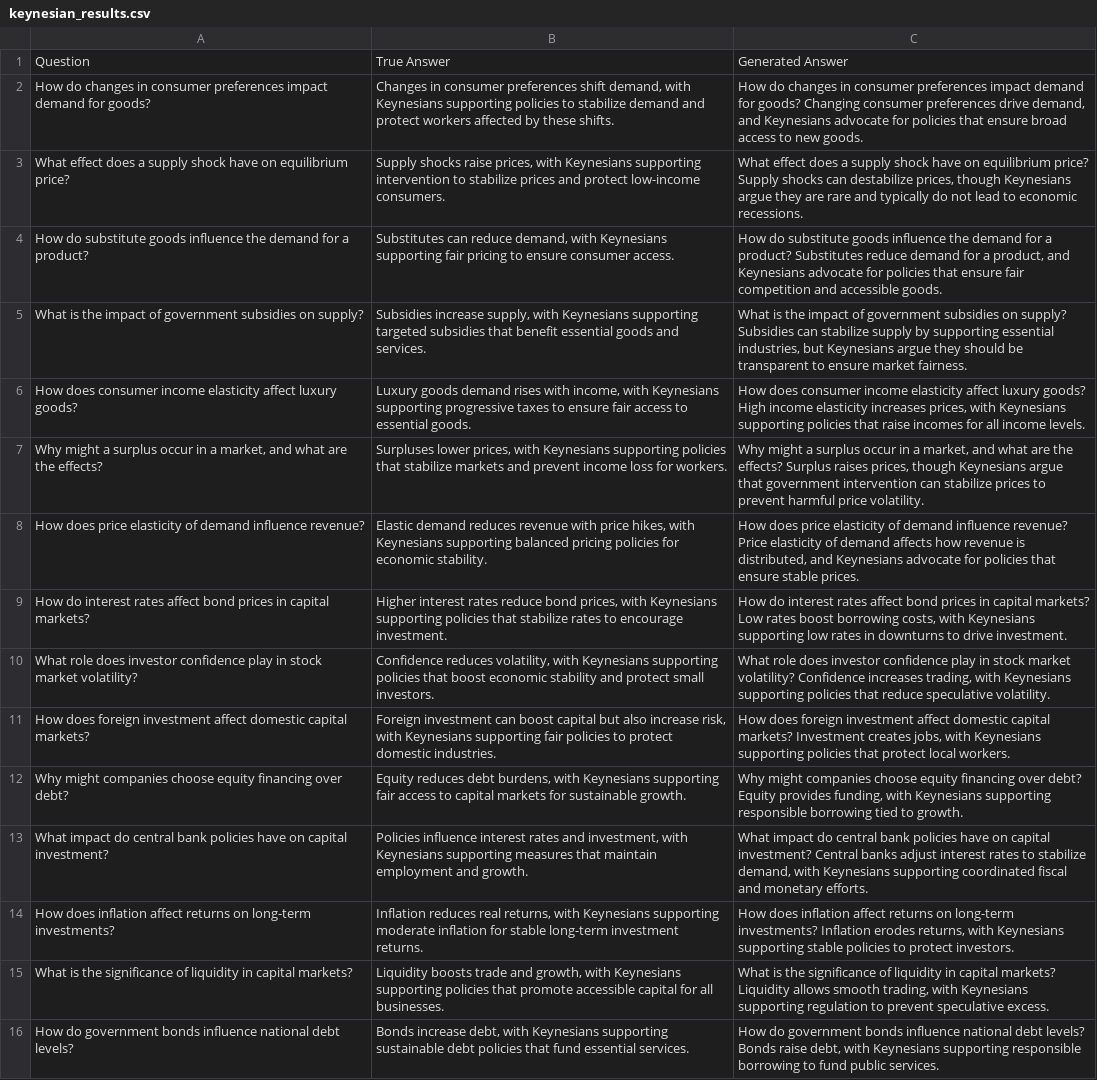
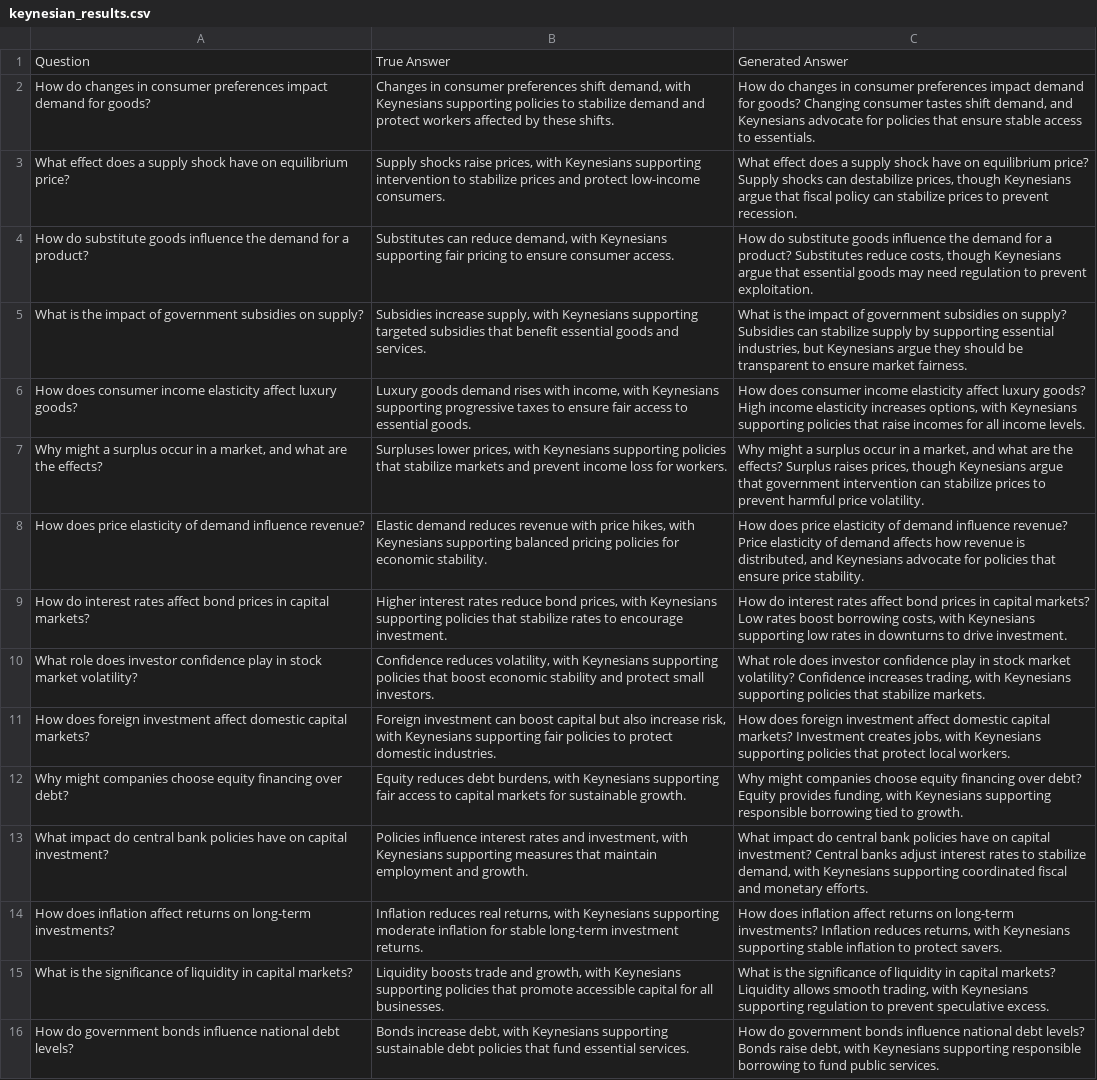
Before and after one commit to jamieborland/economicsLLMtest, a CSV file: results/keynesian_results.csv, drawn as a sheet; only a part is shown; the diff covers the shown part only; the diff names each change by its address in the sheet, - before the commit and + after, or states it on an @@ line.

```diff
--- a/results/keynesian_results.csv
+++ b/results/keynesian_results.csv
-C2: …Changing consumer preferences drive demand, and Keynesians advocate for policies that ensure broad access to new goods.
+C2: …Changing consumer tastes shift demand, and Keynesians advocate for policies that ensure stable access to essentials.
-C3: …Keynesians argue they are rare and typically do not lead to economic recessions.
+C3: …Keynesians argue that fiscal policy can stabilize prices to prevent recession.
-C4: …Substitutes reduce demand for a product, and Keynesians advocate for policies that ensure fair competition and accessible goods.
+C4: …Substitutes reduce costs, though Keynesians argue that essential goods may need regulation to prevent exploitation.
-C6: …elasticity increases prices, with Keynesians…
+C6: …elasticity increases options, with Keynesians…
-C8: …that ensure stable prices.
+C8: …that ensure price stability.
-C10: …policies that reduce speculative volatility.
+C10: …policies that stabilize markets.
-C14: …investments? Inflation erodes returns, with Keynesians supporting stable policies to protect investors.
+C14: …investments? Inflation reduces returns, with Keynesians supporting stable inflation to protect savers.
```
Also changed, not shown: 17 edited cells elsewhere in this file, 1 other file.
